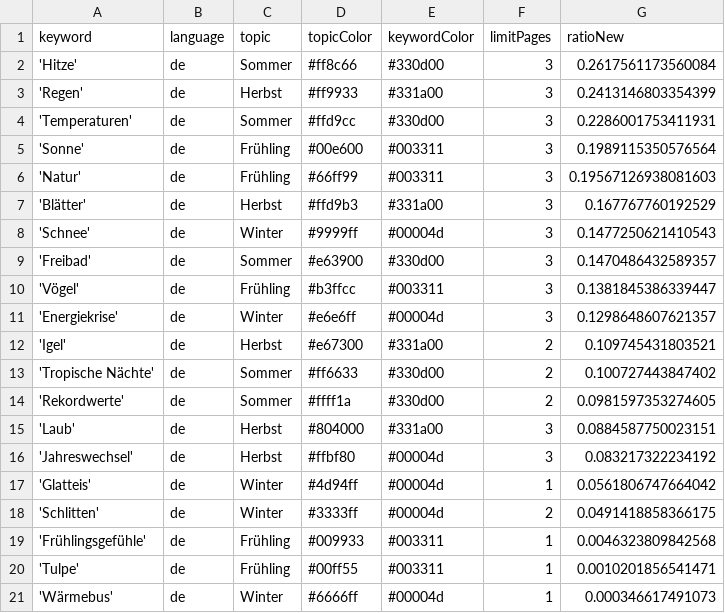
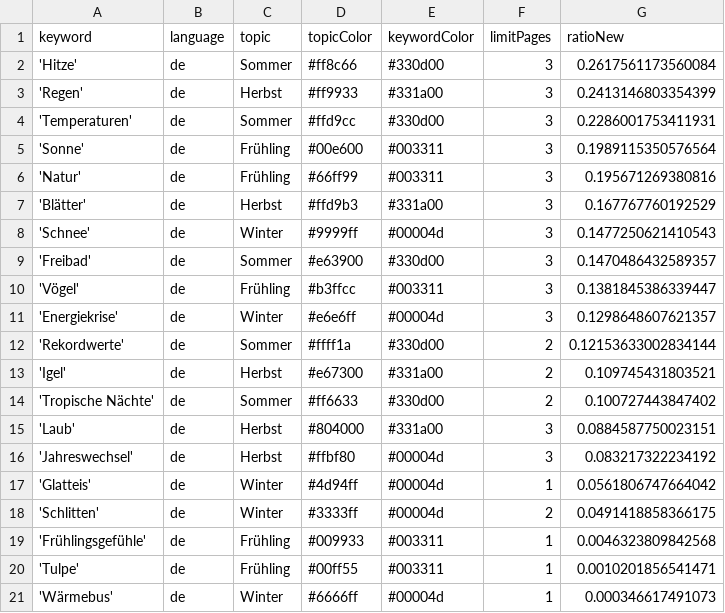
Before and after one commit to magaliekathrin/winterIsComing, a CSV file: keywords.csv, drawn as a sheet.

```diff
--- a/keywords.csv
+++ b/keywords.csv
@@ -5,3 +5,3 @@ keyword,language,topic,topicColor,keywordColor,limitPages,ratioNew
 'Sonne',de,Frühling,#00e600,#003311,3,0.1989115350576564
-'Natur',de,Frühling,#66ff99,#003311,3,0.19567126938081603
+'Natur',de,Frühling,#66ff99,#003311,3,0.195671269380816
 'Blätter',de,Herbst,#ffd9b3,#331a00,3,0.167767760192529
@@ -11,5 +11,5 @@ keyword,language,topic,topicColor,keywordColor,limitPages,ratioNew
 'Energiekrise',de,Winter,#e6e6ff,#00004d,3,0.1298648607621357
+'Rekordwerte',de,Sommer,#ffff1a,#330d00,2,0.12153633002834144
 'Igel',de,Herbst,#e67300,#331a00,2,0.109745431803521
 'Tropische Nächte',de,Sommer,#ff6633,#330d00,2,0.100727443847402
-'Rekordwerte',de,Sommer,#ffff1a,#330d00,2,0.0981597353274605
 'Laub',de,Herbst,#804000,#331a00,3,0.0884587750023151
```
Also changed, not shown: csv/news_2024_08.csv.
